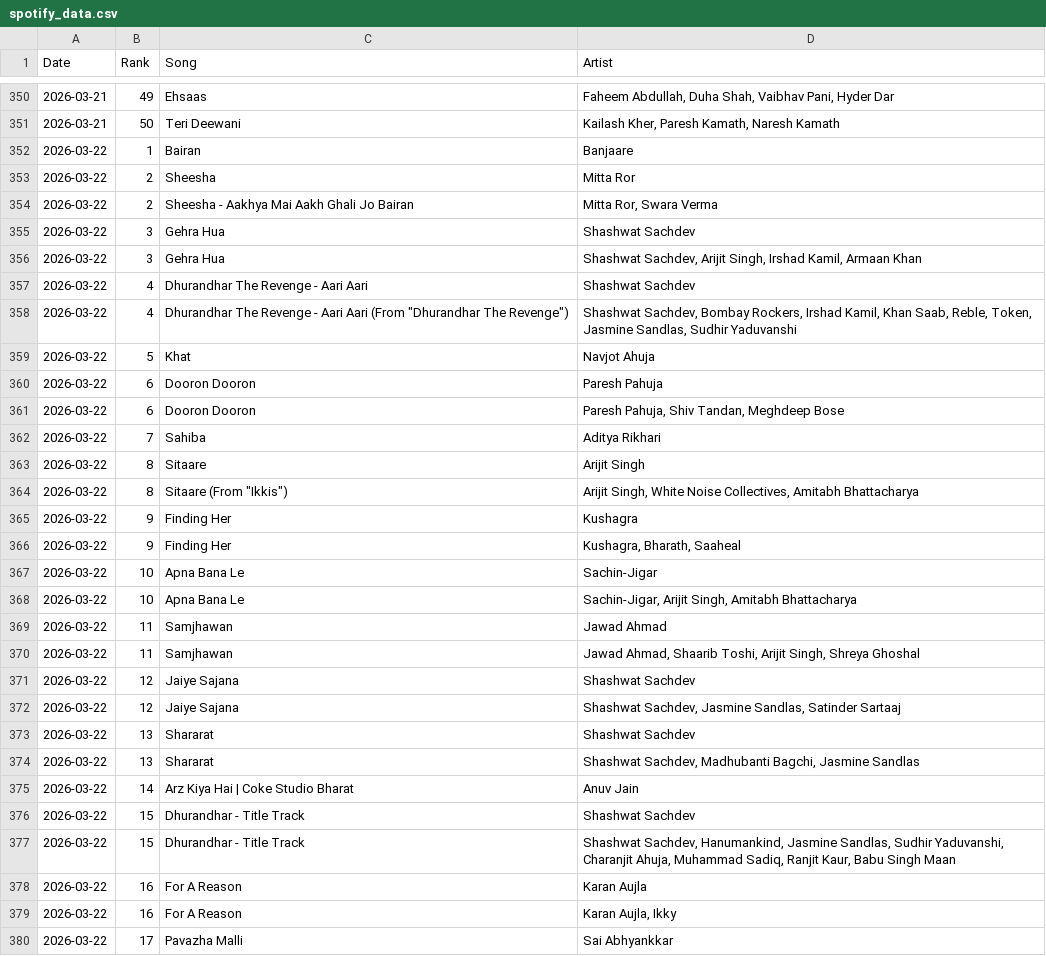
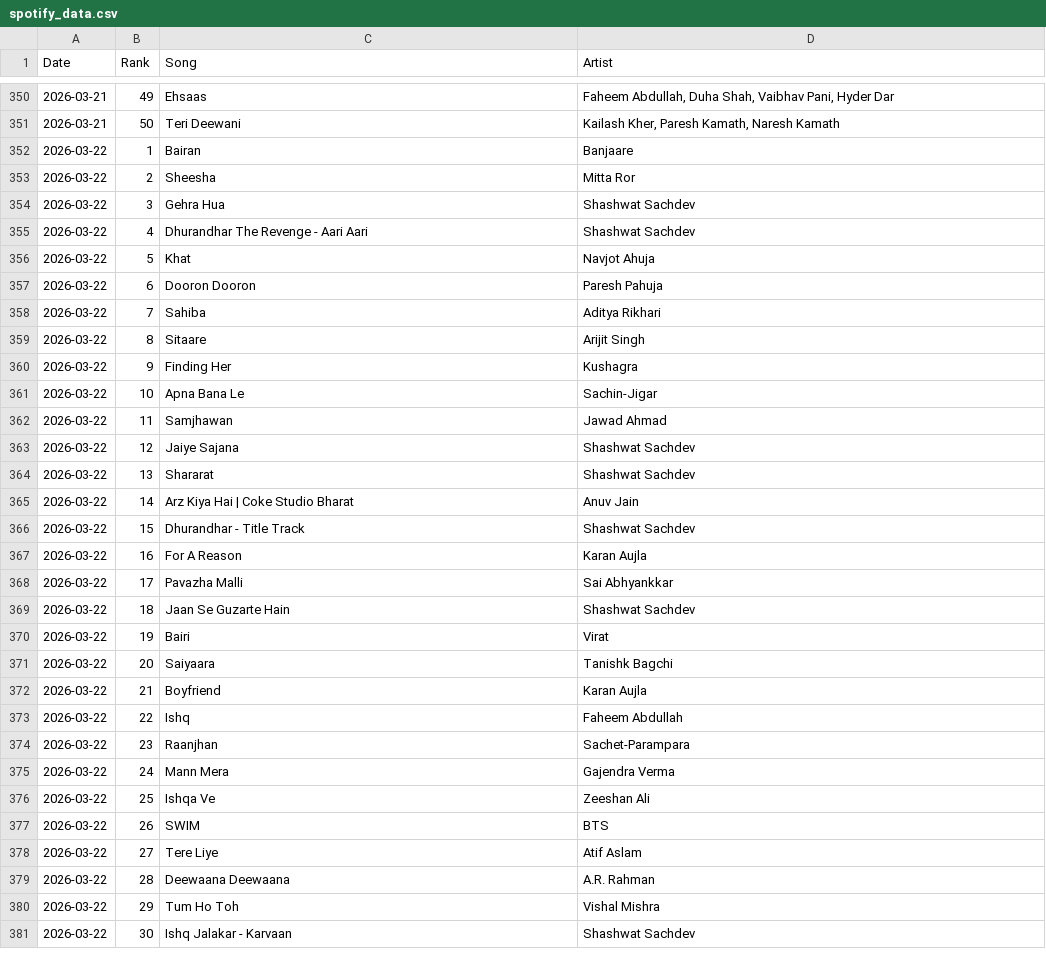
Before and after one commit to Svetlana2006/probability_project, a CSV file: spotify_data.csv, drawn as a sheet; only a part is shown, gaps mark what is left out; the shorter side is filled out with more unchanged rows; the diff covers the shown part only.

```diff
--- a/spotify_data.csv
+++ b/spotify_data.csv
@@ -353,28 +353,16 @@ Date,Rank,Song,Artist
 2026-03-22,2,Sheesha,Mitta Ror
-2026-03-22,2,Sheesha - Aakhya Mai Aakh Ghali Jo Bairan,"Mitta Ror, Swara Verma"
 2026-03-22,3,Gehra Hua,Shashwat Sachdev
-2026-03-22,3,Gehra Hua,"Shashwat Sachdev, Arijit Singh, Irshad Kamil, Armaan Khan"
 2026-03-22,4,Dhurandhar The Revenge - Aari Aari,Shashwat Sachdev
-2026-03-22,4,"Dhurandhar The Revenge - Aari Aari (From ""Dhurandhar The Revenge"")","Shashwat Sachdev, Bombay Rockers, Irshad Kamil, Khan Saab, Reble, Token, Jasmine Sandlas, Sudhir Yaduvanshi"
 2026-03-22,5,Khat,Navjot Ahuja
 2026-03-22,6,Dooron Dooron,Paresh Pahuja
-2026-03-22,6,Dooron Dooron,"Paresh Pahuja, Shiv Tandan, Meghdeep Bose"
 2026-03-22,7,Sahiba,Aditya Rikhari
 2026-03-22,8,Sitaare,Arijit Singh
-2026-03-22,8,"Sitaare (From ""Ikkis"")","Arijit Singh, White Noise Collectives, Amitabh Bhattacharya"
 2026-03-22,9,Finding Her,Kushagra
-2026-03-22,9,Finding Her,"Kushagra, Bharath, Saaheal"
 2026-03-22,10,Apna Bana Le,Sachin-Jigar
-2026-03-22,10,Apna Bana Le,"Sachin-Jigar, Arijit Singh, Amitabh Bhattacharya"
 2026-03-22,11,Samjhawan,Jawad Ahmad
-2026-03-22,11,Samjhawan,"Jawad Ahmad, Shaarib Toshi, Arijit Singh, Shreya Ghoshal"
 2026-03-22,12,Jaiye Sajana,Shashwat Sachdev
-2026-03-22,12,Jaiye Sajana,"Shashwat Sachdev, Jasmine Sandlas, Satinder Sartaaj"
 2026-03-22,13,Shararat,Shashwat Sachdev
-2026-03-22,13,Shararat,"Shashwat Sachdev, Madhubanti Bagchi, Jasmine Sandlas"
 2026-03-22,14,Arz Kiya Hai | Coke Studio Bharat,Anuv Jain
 2026-03-22,15,Dhurandhar - Title Track,Shashwat Sachdev
-2026-03-22,15,Dhurandhar - Title Track,"Shashwat Sachdev, Hanumankind, Jasmine Sandlas, Sudhir Yaduvanshi, Charanjit Ahuja, Muhammad Sadiq, Ranjit Kaur, Babu Singh Maan"
 2026-03-22,16,For A Reason,Karan Aujla
-2026-03-22,16,For A Reason,"Karan Aujla, Ikky"
 2026-03-22,17,Pavazha Malli,Sai Abhyankkar
```
Also changed, not shown: 29 removed rows elsewhere in this file, output/genre_mapping_template.csv, output/tables/artist_appearance_summary.csv, 15 other files.
